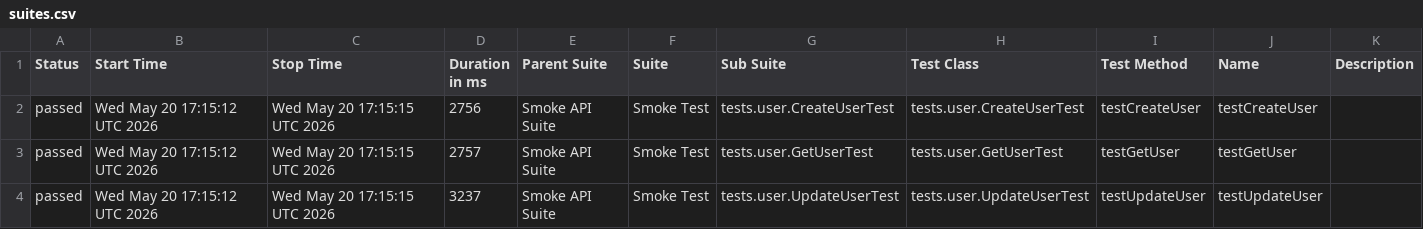
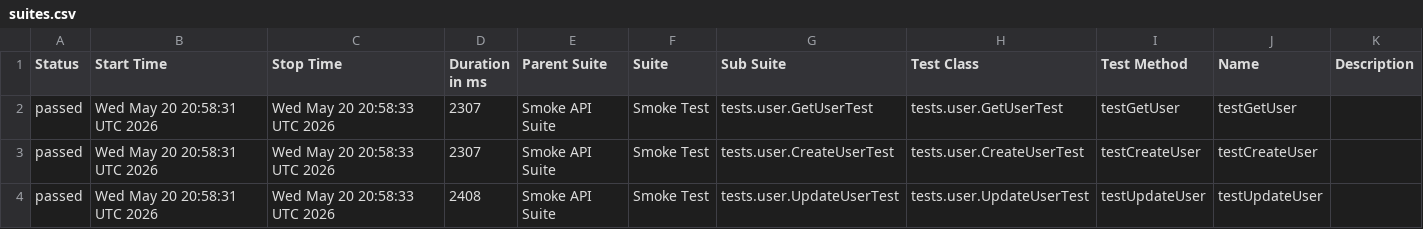
Before and after one commit to vynguyen-1010/api-testing-dummyjson, a CSV file: data/suites.csv, drawn as a sheet.

```diff
--- a/data/suites.csv
+++ b/data/suites.csv
@@ -1,4 +1,4 @@
 "Status","Start Time","Stop Time","Duration in ms","Parent Suite","Suite","Sub Suite","Test Class","Test Method","Name","Description"
-"passed","Wed May 20 17:15:12 UTC 2026","Wed May 20 17:15:15 UTC 2026","2756","Smoke API Suite","Smoke Test","tests.user.CreateUserTest","tests.user.CreateUserTest","testCreateUser","testCreateUser",""
-"passed","Wed May 20 17:15:12 UTC 2026","Wed May 20 17:15:15 UTC 2026","2757","Smoke API Suite","Smoke Test","tests.user.GetUserTest","tests.user.GetUserTest","testGetUser","testGetUser",""
-"passed","Wed May 20 17:15:12 UTC 2026","Wed May 20 17:15:15 UTC 2026","3237","Smoke API Suite","Smoke Test","tests.user.UpdateUserTest","tests.user.UpdateUserTest","testUpdateUser","testUpdateUser",""
+"passed","Wed May 20 20:58:31 UTC 2026","Wed May 20 20:58:33 UTC 2026","2307","Smoke API Suite","Smoke Test","tests.user.GetUserTest","tests.user.GetUserTest","testGetUser","testGetUser",""
+"passed","Wed May 20 20:58:31 UTC 2026","Wed May 20 20:58:33 UTC 2026","2307","Smoke API Suite","Smoke Test","tests.user.CreateUserTest","tests.user.CreateUserTest","testCreateUser","testCreateUser",""
+"passed","Wed May 20 20:58:31 UTC 2026","Wed May 20 20:58:33 UTC 2026","2408","Smoke API Suite","Smoke Test","tests.user.UpdateUserTest","tests.user.UpdateUserTest","testUpdateUser","testUpdateUser",""
```
Also changed, not shown: data/behaviors.csv, 20 other files.
